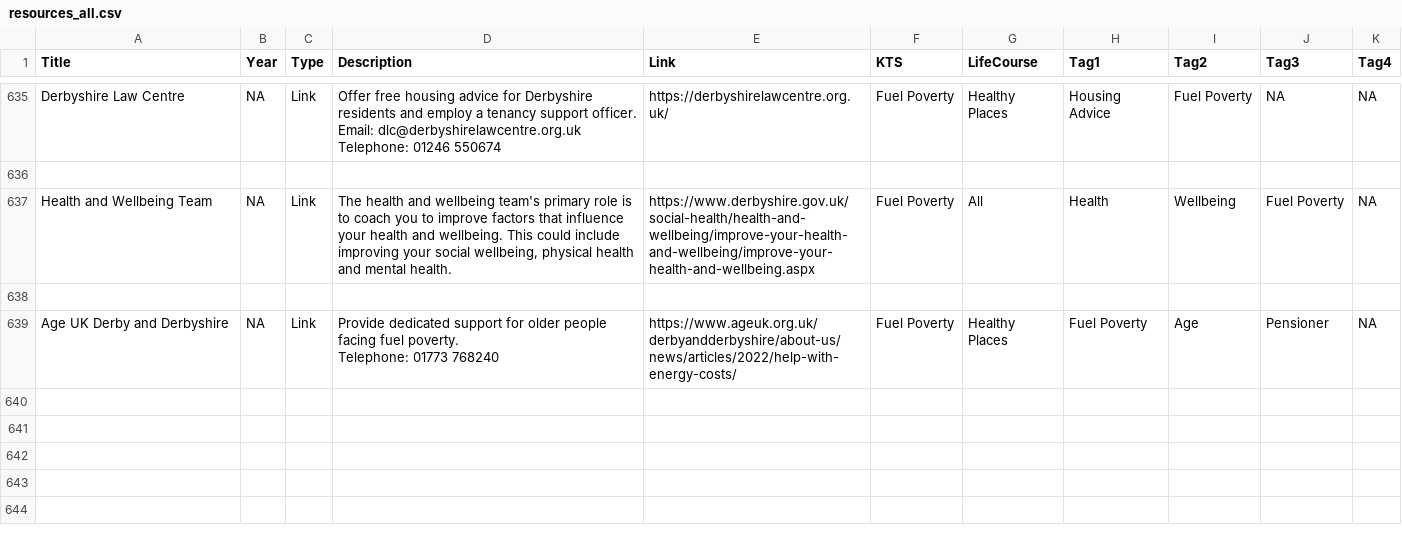
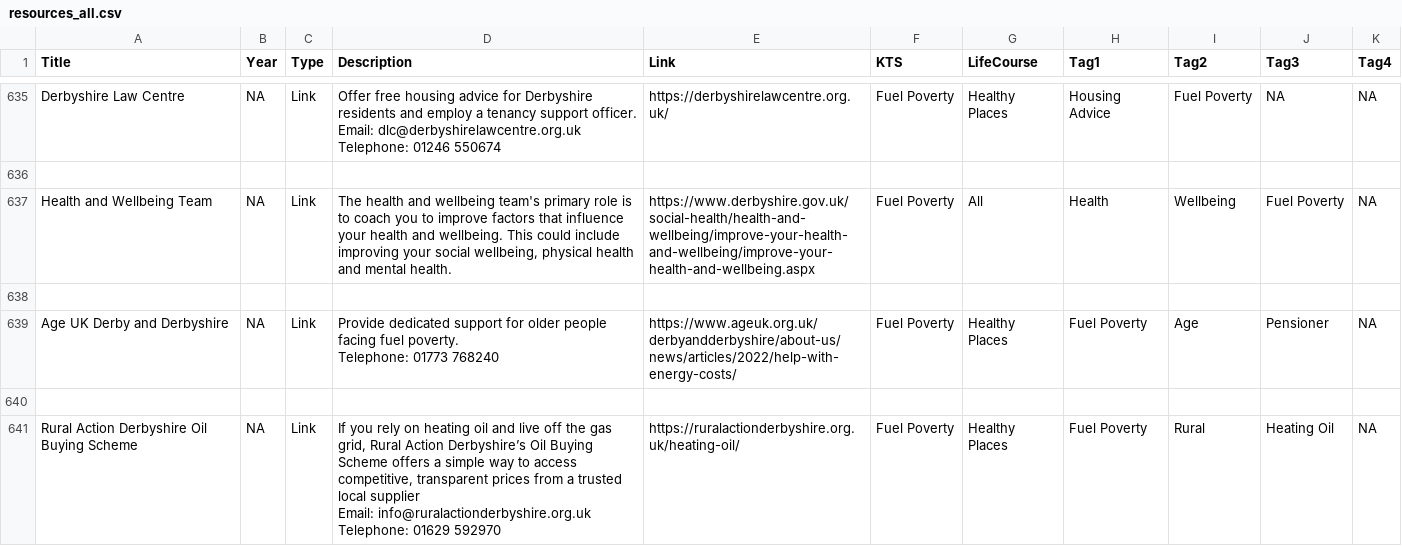
Before and after one commit to DerbyshireKIT/jsna-resources, a CSV file: resources_all.csv, drawn as a sheet; only a part is shown, gaps mark what is left out.

Commit message:
Add resource: Rural Action Derbyshire Oil Buying Scheme

```diff
--- a/resources_all.csv
+++ b/resources_all.csv
@@ -653 +653,6 @@ Telephone: 01773 768240
 ",https://www.ageuk.org.uk/derbyandderbyshire/about-us/news/articles/2022/help-with-energy-costs/,Fuel Poverty,Healthy Places,Fuel Poverty,Age,Pensioner,NA
+
+Rural Action Derbyshire Oil Buying Scheme ,NA,Link,"If you rely on heating oil and live off the gas grid, Rural Action Derbyshire’s Oil Buying Scheme offers a simple way to access competitive, transparent prices from a trusted local supplier
+Email: info@ruralactionderbyshire.org.uk
+Telephone: 01629 592970
+",https://ruralactionderbyshire.org.uk/heating-oil/,Fuel Poverty,Healthy Places,Fuel Poverty,Rural,Heating Oil,NA
```
